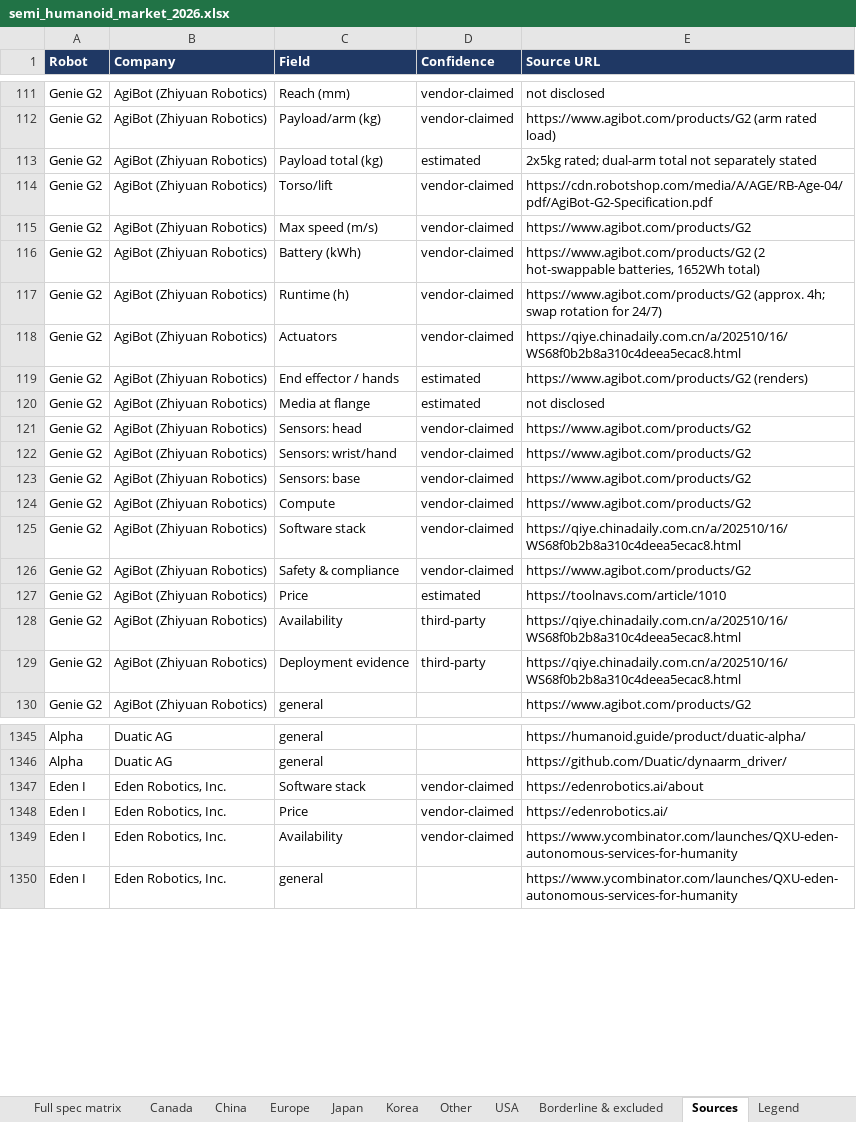
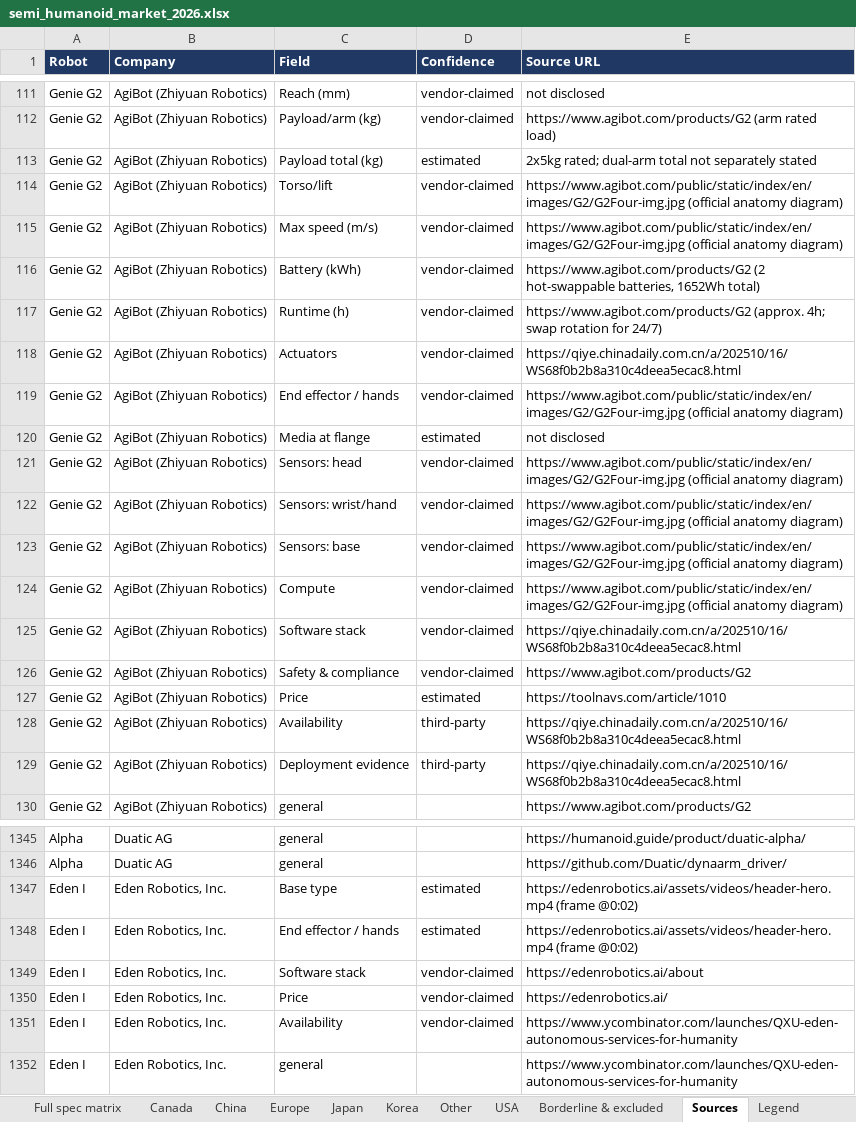
Before and after one commit to roboteur-research/semi_humanoid_market_research, an Excel workbook: study/semi_humanoid_market_2026.xlsx, sheet Sources, drawn as a sheet; only a part is shown, gaps mark what is left out; values as stored, in another font and other column widths than the file's, no borders; the diff names each change by its address in the sheet, - before the commit and + after, or states it on an @@ line.

```diff
--- a/study/semi_humanoid_market_2026.xlsx (sheet Sources)
+++ b/study/semi_humanoid_market_2026.xlsx (sheet Sources)
-E114 (Source URL): https://cdn.robotshop.com/media/A/AGE/RB-Age-04/pdf/AgiBot-G2-Specification.pdf
+E114 (Source URL): https://www.agibot.com/public/static/index/en/images/G2/G2Four-img.jpg (official anatomy diagram)
-E115 (Source URL): https://www.agibot.com/products/G2
+E115 (Source URL): https://www.agibot.com/public/static/index/en/images/G2/G2Four-img.jpg (official anatomy diagram)
-D119 (Confidence): estimated
+D119 (Confidence): vendor-claimed
-E119 (Source URL): https://www.agibot.com/products/G2 (renders)
+E119 (Source URL): https://www.agibot.com/public/static/index/en/images/G2/G2Four-img.jpg (official anatomy diagram)
-E121:E124 (Source URL): https://www.agibot.com/products/G2
+E121:E124 (Source URL): https://www.agibot.com/public/static/index/en/images/G2/G2Four-img.jpg (official anatomy diagram)
+row 1347: Eden I | Eden Robotics, Inc. | Base type | estimated | https://edenrobotics.ai/assets/videos/header-hero.mp4 (frame @0:02)
+row 1348: Eden I | Eden Robotics, Inc. | End effector / hands | estimated | https://edenrobotics.ai/assets/videos/header-hero.mp4 (frame @0:02)
```
Also changed, not shown: sheet Full spec matrix, sheet China, sheet Europe, sheet Overview, 4 other files.
